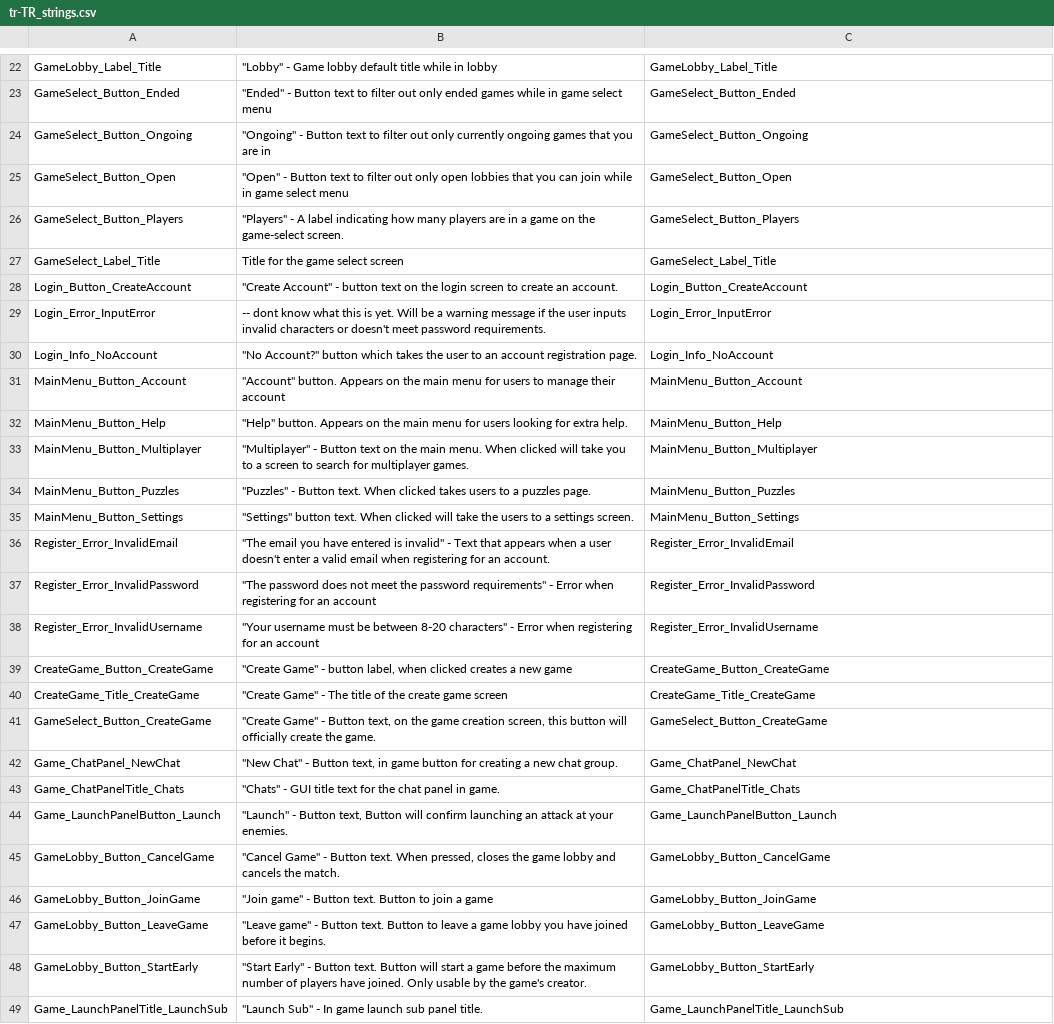
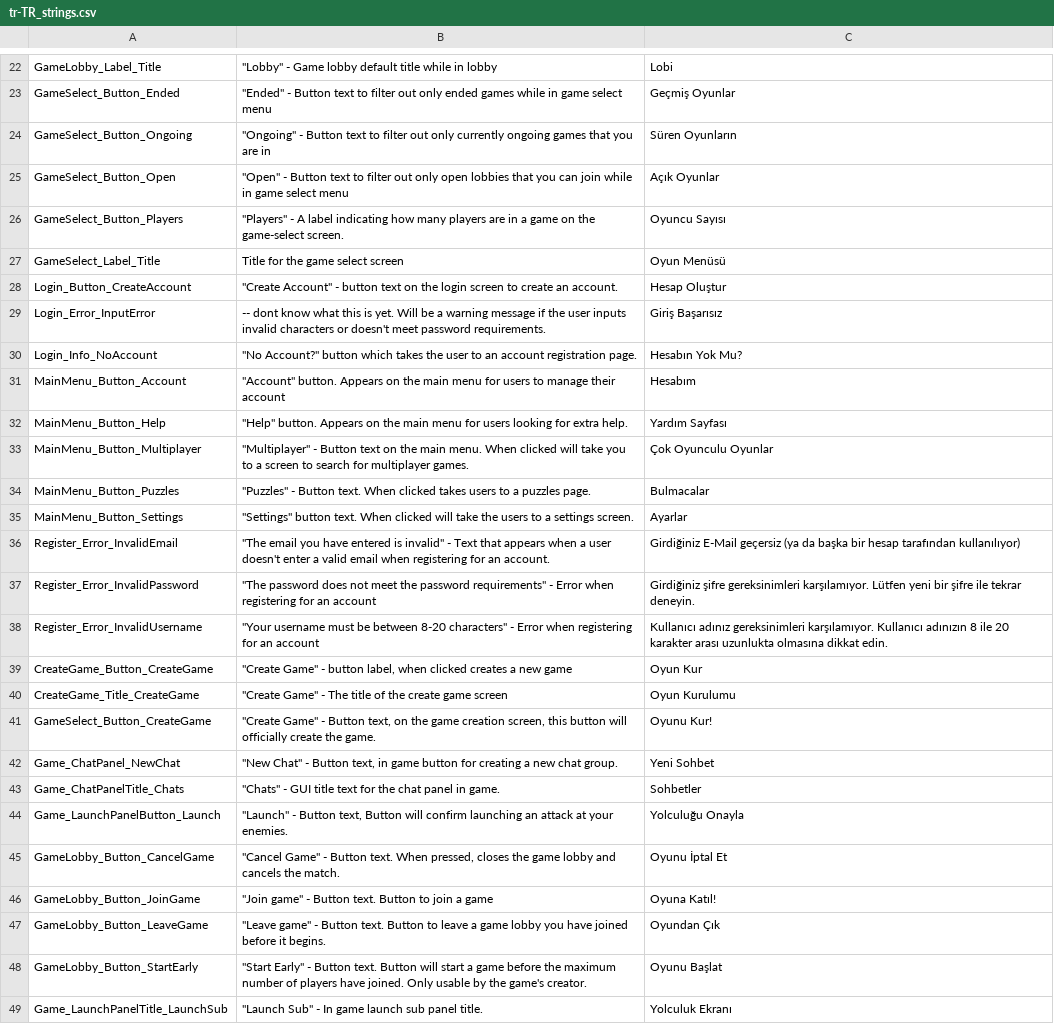
Before and after one commit to Subterfuge-Revived/Remake-Unity, a CSV file: Assets/lang/tr-TR_strings.csv, drawn as a sheet; only a part is shown, gaps mark what is left out; the diff covers the shown part only; the diff names each change by its address in the sheet, - before the commit and + after, or states it on an @@ line.

```diff
--- a/Assets/lang/tr-TR_strings.csv
+++ b/Assets/lang/tr-TR_strings.csv
-C22: GameLobby_Label_Title
+C22: Lobi
-C23: GameSelect_Button_Ended
+C23: Geçmiş Oyunlar
-C24: GameSelect_Button_Ongoing
+C24: Süren Oyunların
-C25: GameSelect_Button_Open
+C25: Açık Oyunlar
-C26: GameSelect_Button_Players
+C26: Oyuncu Sayısı
-C27: GameSelect_Label_Title
+C27: Oyun Menüsü
-C28: Login_Button_CreateAccount
+C28: Hesap Oluştur
-C29: Login_Error_InputError
+C29: Giriş Başarısız
-C30: Login_Info_NoAccount
+C30: Hesabın Yok Mu?
-C31: MainMenu_Button_Account
+C31: Hesabım
-C32: MainMenu_Button_Help
+C32: Yardım Sayfası
-C33: MainMenu_Button_Multiplayer
+C33: Çok Oyunculu Oyunlar
-C34: MainMenu_Button_Puzzles
+C34: Bulmacalar
-C35: MainMenu_Button_Settings
+C35: Ayarlar
-C36: Register_Error_InvalidEmail
+C36: Girdiğiniz E-Mail geçersiz (ya da başka bir hesap tarafından kullanılıyor)
-C37: Register_Error_InvalidPassword
+C37: Girdiğiniz şifre gereksinimleri karşılamıyor. Lütfen yeni bir şifre ile tekrar deneyin.
-C38: Register_Error_InvalidUsername
+C38: Kullanıcı adınız gereksinimleri karşılamıyor. Kullanıcı adınızın 8 ile 20 karakter arası uzunlukta olmasına dikkat edin.
-C39: CreateGame_Button_CreateGame
+C39: Oyun Kur
-C40: CreateGame_Title_CreateGame
+C40: Oyun Kurulumu
-C41: GameSelect_Button_CreateGame
+C41: Oyunu Kur!
-C42: Game_ChatPanel_NewChat
+C42: Yeni Sohbet
-C43: Game_ChatPanelTitle_Chats
+C43: Sohbetler
-C44: Game_LaunchPanelButton_Launch
+C44: Yolculuğu Onayla
-C45: GameLobby_Button_CancelGame
+C45: Oyunu İptal Et
-C46: GameLobby_Button_JoinGame
+C46: Oyuna Katıl!
-C47: GameLobby_Button_LeaveGame
+C47: Oyundan Çık
-C48: GameLobby_Button_StartEarly
+C48: Oyunu Başlat
-C49: Game_LaunchPanelTitle_LaunchSub
+C49: Yolculuk Ekranı
```
Also changed, not shown: 33 edited cells elsewhere in this file.
